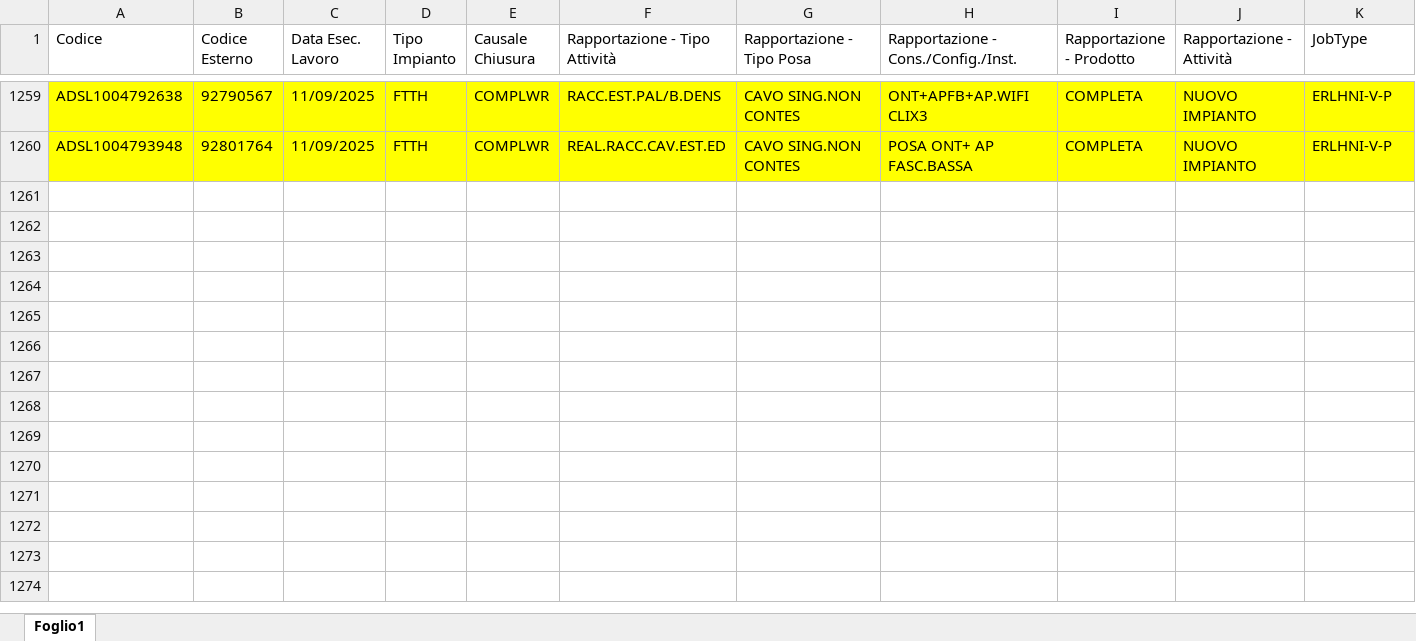
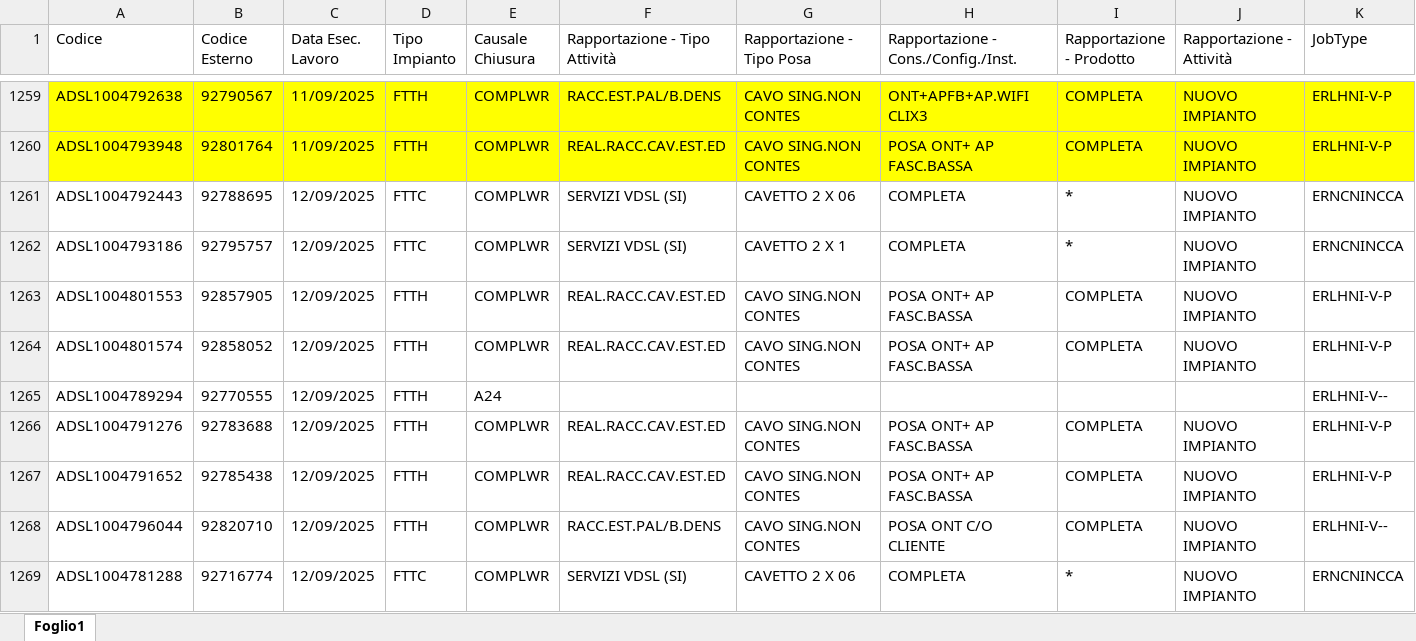
Before and after one commit to lbianco11197/Avanzamento-Delivery, an Excel workbook: delivery.xlsx, sheet Foglio1, drawn as a sheet; only a part is shown, gaps mark what is left out; values as stored, in another font and other column widths than the file's, no borders; rows hold the shown columns only; the diff covers the shown part only; the diff names each change by its address in the sheet, - before the commit and + after, or states it on an @@ line.

Commit message:
Add files via upload

```diff
--- a/delivery.xlsx (sheet Foglio1)
+++ b/delivery.xlsx (sheet Foglio1)
+row 1261: ADSL1004792443 | 92788695 | 12/09/2025 | FTTC | COMPLWR | SERVIZI VDSL (SI) | CAVETTO 2 X 06 | COMPLETA | * | NUOVO IMPIANTO | ERNCNINCCA
+row 1262: ADSL1004793186 | 92795757 | 12/09/2025 | FTTC | COMPLWR | SERVIZI VDSL (SI) | CAVETTO 2 X 1 | COMPLETA | * | NUOVO IMPIANTO | ERNCNINCCA
+row 1263: ADSL1004801553 | 92857905 | 12/09/2025 | FTTH | COMPLWR | REAL.RACC.CAV.EST.ED | CAVO SING.NON CONTES | POSA ONT+ AP FASC.BASSA | COMPLETA | NUOVO IMPIANTO | ERLHNI-V-P
+row 1264: ADSL1004801574 | 92858052 | 12/09/2025 | FTTH | COMPLWR | REAL.RACC.CAV.EST.ED | CAVO SING.NON CONTES | POSA ONT+ AP FASC.BASSA | COMPLETA | NUOVO IMPIANTO | ERLHNI-V-P
+row 1265: ADSL1004789294 | 92770555 | 12/09/2025 | FTTH | A24 |  |  |  |  |  | ERLHNI-V--
+row 1266: ADSL1004791276 | 92783688 | 12/09/2025 | FTTH | COMPLWR | REAL.RACC.CAV.EST.ED | CAVO SING.NON CONTES | POSA ONT+ AP FASC.BASSA | COMPLETA | NUOVO IMPIANTO | ERLHNI-V-P
+row 1267: ADSL1004791652 | 92785438 | 12/09/2025 | FTTH | COMPLWR | REAL.RACC.CAV.EST.ED | CAVO SING.NON CONTES | POSA ONT+ AP FASC.BASSA | COMPLETA | NUOVO IMPIANTO | ERLHNI-V-P
+row 1268: ADSL1004796044 | 92820710 | 12/09/2025 | FTTH | COMPLWR | RACC.EST.PAL/B.DENS | CAVO SING.NON CONTES | POSA ONT C/O CLIENTE | COMPLETA | NUOVO IMPIANTO | ERLHNI-V--
+row 1269: ADSL1004781288 | 92716774 | 12/09/2025 | FTTC | COMPLWR | SERVIZI VDSL (SI) | CAVETTO 2 X 06 | COMPLETA | * | NUOVO IMPIANTO | ERNCNINCCA
```
Also changed, not shown: 30 added rows elsewhere in this sheet.
